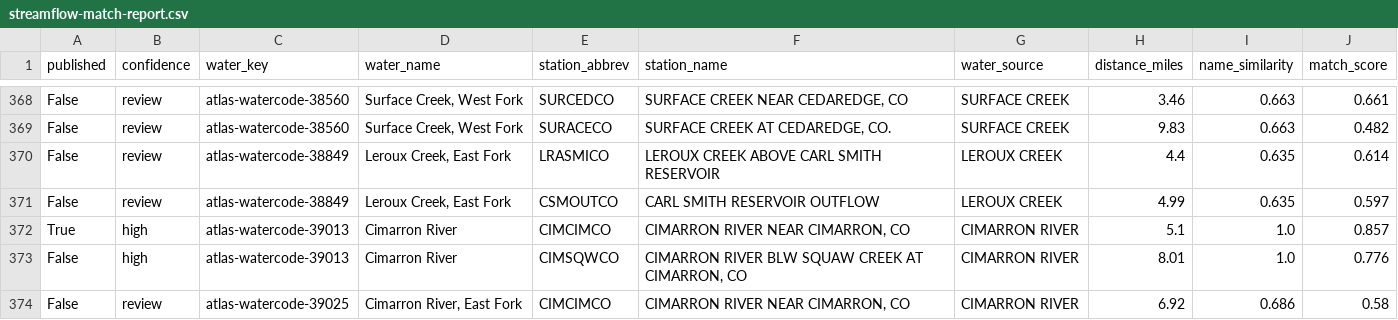
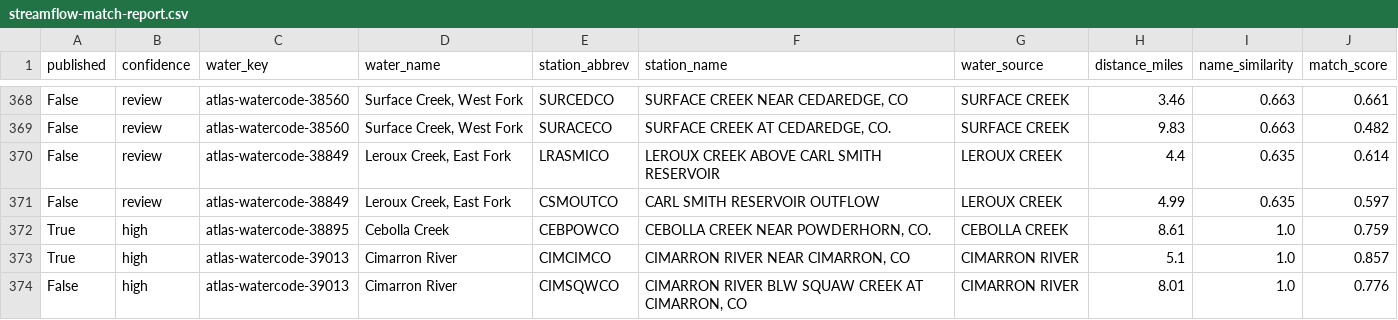
Before and after one commit to jessesandlin-Colorado/Colorado-Fish-Stocking-Map, a CSV file: data/streamflow-match-report.csv, drawn as a sheet; only a part is shown, gaps mark what is left out; the shorter side is filled out with more unchanged rows.

```diff
--- a/data/streamflow-match-report.csv
+++ b/data/streamflow-match-report.csv
@@ -371,2 +371,3 @@ False,review,atlas-watercode-38849,"Leroux Creek, East Fork",LRASMICO,LEROUX CRE
 False,review,atlas-watercode-38849,"Leroux Creek, East Fork",CSMOUTCO,CARL SMITH RESERVOIR OUTFLOW,LEROUX CREEK,4.99,0.635,0.597
+True,high,atlas-watercode-38895,Cebolla Creek,CEBPOWCO,"CEBOLLA CREEK NEAR POWDERHORN, CO.",CEBOLLA CREEK,8.61,1.0,0.759
 True,high,atlas-watercode-39013,Cimarron River,CIMCIMCO,"CIMARRON RIVER NEAR CIMARRON, CO",CIMARRON RIVER,5.1,1.0,0.857
```
Also changed, not shown: 1 other file.
